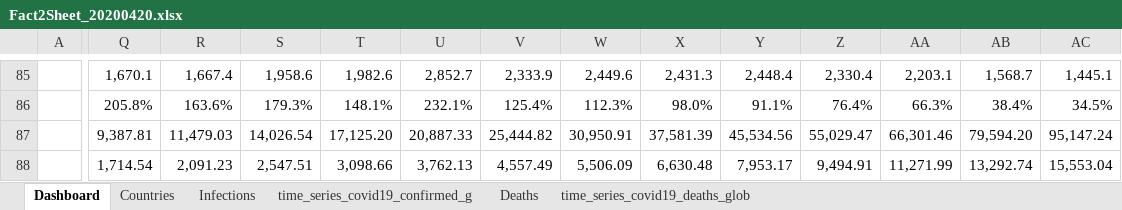
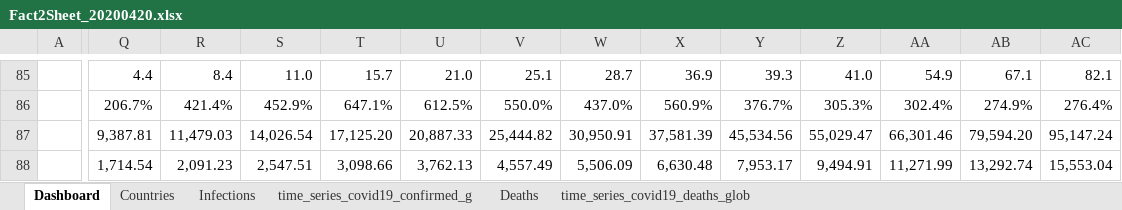
Before and after one commit to ignatius56/Corona-Factsheet, an Excel workbook: Factsheets/Fact2Sheet_20200420.xlsx, sheet Dashboard, drawn as a sheet; only a part is shown, gaps mark what is left out; values as stored, in another font and other column widths than the file's, no borders; charts and pictures and conditional formats not drawn; the diff covers the shown part only; the diff names each change by its address in the sheet, - before the commit and + after, or states it on an @@ line.

```diff
--- a/Factsheets/Fact2Sheet_20200420.xlsx (sheet Dashboard)
+++ b/Factsheets/Fact2Sheet_20200420.xlsx (sheet Dashboard)
-Q85: 1,670.1
+Q85: 4.4
-R85: 1,667.4
+R85: 8.4
-S85: 1,958.6
+S85: 11.0
-T85: 1,982.6
+T85: 15.7
-U85: 2,852.7
+U85: 21.0
-V85: 2,333.9
+V85: 25.1
-W85: 2,449.6
+W85: 28.7
-X85: 2,431.3
+X85: 36.9
-Y85: 2,448.4
+Y85: 39.3
-Z85: 2,330.4
+Z85: 41.0
-AA85: 2,203.1
+AA85: 54.9
-AB85: 1,568.7
+AB85: 67.1
-AC85: 1,445.1
+AC85: 82.1
-Q86: 205.8%
+Q86: 206.7%
-R86: 163.6%
+R86: 421.4%
-S86: 179.3%
+S86: 452.9%
-T86: 148.1%
+T86: 647.1%
-U86: 232.1%
+U86: 612.5%
-V86: 125.4%
+V86: 550.0%
-W86: 112.3%
+W86: 437.0%
-X86: 98.0%
+X86: 560.9%
-Y86: 91.1%
+Y86: 376.7%
-Z86: 76.4%
+Z86: 305.3%
-AA86: 66.3%
+AA86: 302.4%
-AB86: 38.4%
+AB86: 274.9%
-AC86: 34.5%
+AC86: 276.4%
```
Also changed, not shown: 1199 edited cells and cell formats elsewhere in this sheet, sheet Countries, charts or pictures, Factsheets/Fact2Sheet_20200421.xlsx.
